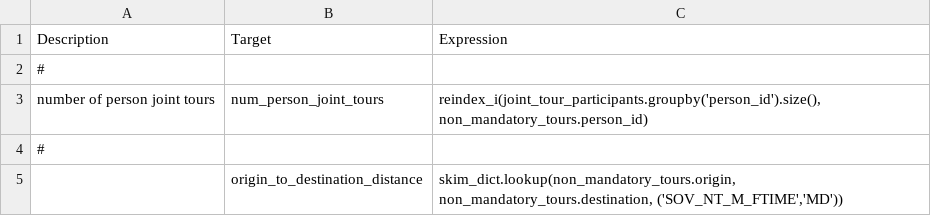
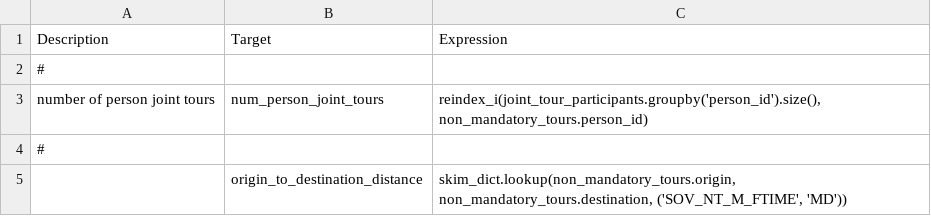
Before and after one commit to CMAP-REPOS/cmap_abm, a CSV file: activitysim/configs/non_mandatory_tour_scheduling_annotate_tours_preprocessor.csv, drawn as a sheet.

```diff
--- a/activitysim/configs/non_mandatory_tour_scheduling_annotate_tours_preprocessor.csv
+++ b/activitysim/configs/non_mandatory_tour_scheduling_annotate_tours_preprocessor.csv
@@ -4,2 +4,2 @@ number of person joint tours,num_person_joint_tours,"reindex_i(joint_tour_partic
 #,,
-,origin_to_destination_distance,"skim_dict.lookup(non_mandatory_tours.origin, non_mandatory_tours.destination, ('SOV_NT_M_FTIME','MD'))"
+,origin_to_destination_distance,"skim_dict.lookup(non_mandatory_tours.origin, non_mandatory_tours.destination, ('SOV_NT_M_FTIME', 'MD'))"
```
Also changed, not shown: activitysim/configs/tour_scheduling_nonmandatory.csv, activitysim/configs/tour_scheduling_work.csv, 6 other files.
